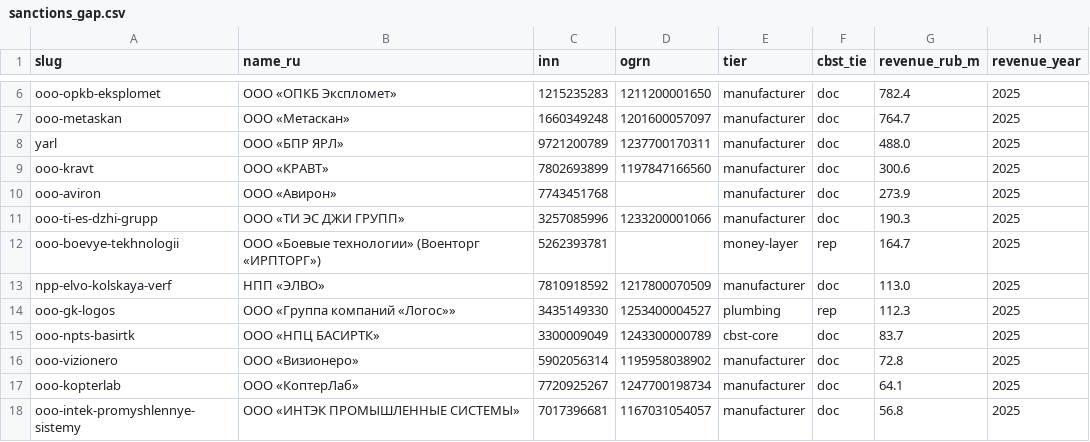
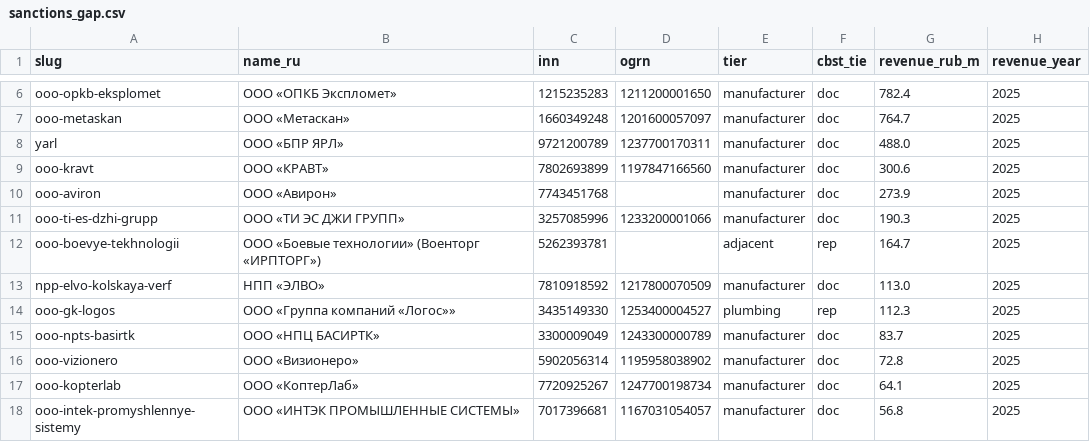
Before and after one commit to Amethyst-Deceiver2001/roymarket-investigation, a CSV file: exhibits/sanctions_gap.csv, drawn as a sheet; only a part is shown, gaps mark what is left out; the diff covers the shown part only; the diff names each change by its address in the sheet, - before the commit and + after, or states it on an @@ line.

```diff
--- a/exhibits/sanctions_gap.csv
+++ b/exhibits/sanctions_gap.csv
-E12 (tier): money-layer
+E12 (tier): adjacent
-E15 (tier): cbst-core
+E15 (tier): manufacturer
```
Also changed, not shown: 2 added rows and 31 edited cells elsewhere in this file, 3 other files.
